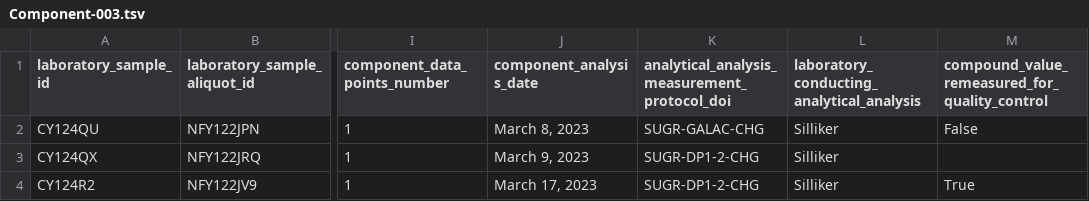
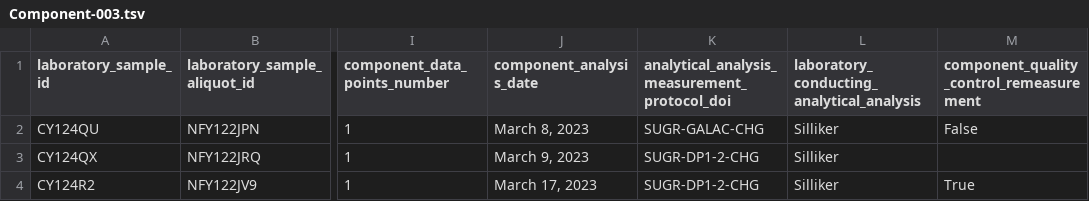
Before and after one commit to kaiiam/mifc, a TSV file: data_validation/test_data/Component-003.tsv, drawn as a sheet; only a part is shown, gaps mark what is left out; the diff names each change by its address in the sheet, - before the commit and + after, or states it on an @@ line.

Commit message:
Rename `compound_value_remeasured_for_quality_control` to `component_quality_control_remeasurement`

```diff
--- a/data_validation/test_data/Component-003.tsv
+++ b/data_validation/test_data/Component-003.tsv
-M1: compound_value_remeasured_for_quality_control
+M1: component_quality_control_remeasurement
```
Also changed, not shown: 1 other file.
